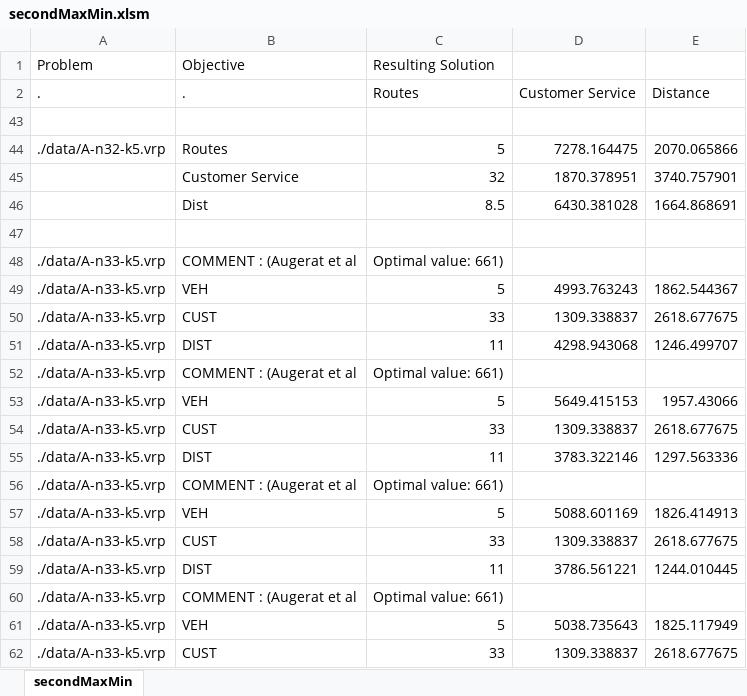
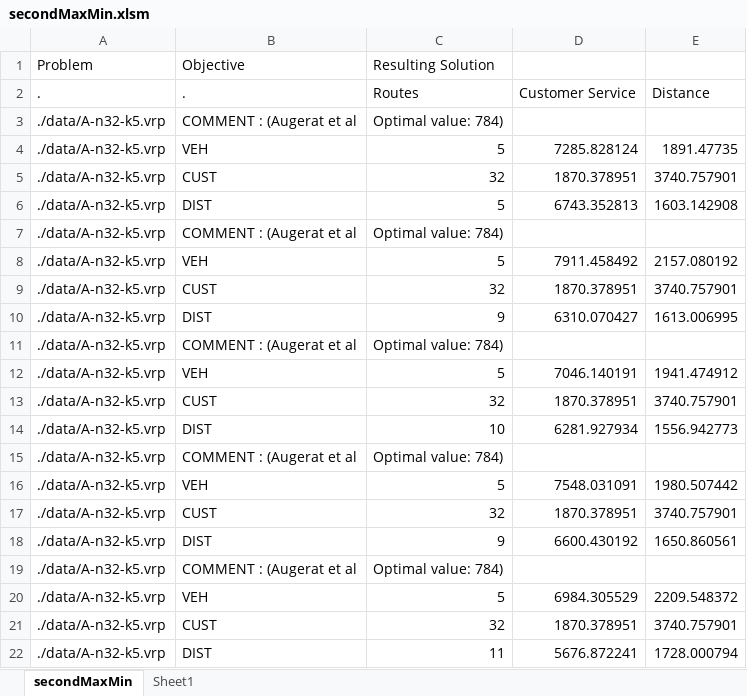
Before and after one commit to NeilUrquhart/book, an Excel workbook: Chapter 3/secondMaxMin.xlsm, sheet secondMaxMin, drawn as a sheet; only a part is shown; the shorter side is filled out with more unchanged rows; values as stored, in another font and other column widths than the file's, no borders; the diff covers the shown part only; the diff names each change by its address in the sheet, - before the commit and + after, or states it on an @@ line.

```diff
--- a/Chapter 3/secondMaxMin.xlsm (sheet secondMaxMin)
+++ b/Chapter 3/secondMaxMin.xlsm (sheet secondMaxMin)
+sheet tab: Sheet1
@@ row 3 unhidden: ./data/A-n32-k5.vrp | COMMENT : (Augerat et al | Optimal value: 784) @@
@@ row 4 unhidden: ./data/A-n32-k5.vrp | VEH | 5 | 7285.828124 | 1891.47735 @@
@@ row 5 unhidden: ./data/A-n32-k5.vrp | CUST | 32 | 1870.378951 | 3740.757901 @@
@@ row 6 unhidden: ./data/A-n32-k5.vrp | DIST | 5 | 6743.352813 | 1603.142908 @@
@@ row 7 unhidden: ./data/A-n32-k5.vrp | COMMENT : (Augerat et al | Optimal value: 784) @@
@@ row 8 unhidden: ./data/A-n32-k5.vrp | VEH | 5 | 7911.458492 | 2157.080192 @@
@@ row 9 unhidden: ./data/A-n32-k5.vrp | CUST | 32 | 1870.378951 | 3740.757901 @@
@@ row 10 unhidden: ./data/A-n32-k5.vrp | DIST | 9 | 6310.070427 | 1613.006995 @@
@@ row 11 unhidden: ./data/A-n32-k5.vrp | COMMENT : (Augerat et al | Optimal value: 784) @@
@@ row 12 unhidden: ./data/A-n32-k5.vrp | VEH | 5 | 7046.140191 | 1941.474912 @@
@@ row 13 unhidden: ./data/A-n32-k5.vrp | CUST | 32 | 1870.378951 | 3740.757901 @@
@@ row 14 unhidden: ./data/A-n32-k5.vrp | DIST | 10 | 6281.927934 | 1556.942773 @@
@@ row 15 unhidden: ./data/A-n32-k5.vrp | COMMENT : (Augerat et al | Optimal value: 784) @@
@@ row 16 unhidden: ./data/A-n32-k5.vrp | VEH | 5 | 7548.031091 | 1980.507442 @@
@@ row 17 unhidden: ./data/A-n32-k5.vrp | CUST | 32 | 1870.378951 | 3740.757901 @@
@@ row 18 unhidden: ./data/A-n32-k5.vrp | DIST | 9 | 6600.430192 | 1650.860561 @@
@@ row 19 unhidden: ./data/A-n32-k5.vrp | COMMENT : (Augerat et al | Optimal value: 784) @@
@@ row 20 unhidden: ./data/A-n32-k5.vrp | VEH | 5 | 6984.305529 | 2209.548372 @@
@@ row 21 unhidden: ./data/A-n32-k5.vrp | CUST | 32 | 1870.378951 | 3740.757901 @@
@@ row 22 unhidden: ./data/A-n32-k5.vrp | DIST | 11 | 5676.872241 | 1728.000794 @@
```
Also changed, not shown: 234 added rows, 20 hidden or unhidden rows and 32 edited cells elsewhere in this sheet, 6 other files.
